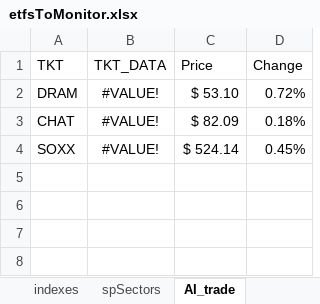
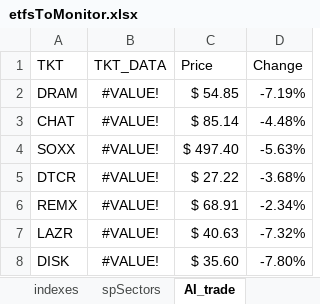
Before and after one commit to toroboltan/jtrade, an Excel workbook: jtrade/tktList/etfsToMonitor.xlsx, sheet AI_trade, drawn as a sheet; values as stored, in another font and other column widths than the file's, no borders; conditional formats not drawn; the diff names each change by its address in the sheet, - before the commit and + after, or states it on an @@ line.

```diff
--- a/jtrade/tktList/etfsToMonitor.xlsx (sheet AI_trade)
+++ b/jtrade/tktList/etfsToMonitor.xlsx (sheet AI_trade)
-C2 (Price): $ 53.10
+C2 (Price): $ 54.85
-D2 (Change): 0.72%
+D2 (Change): -7.19%
-C3 (Price): $ 82.09
+C3 (Price): $ 85.14
-D3 (Change): 0.18%
+D3 (Change): -4.48%
-C4 (Price): $ 524.14
+C4 (Price): $ 497.40
-D4 (Change): 0.45%
+D4 (Change): -5.63%
+row 5: DTCR | #VALUE! | $ 27.22 | -3.68%
+row 6: REMX | #VALUE! | $ 68.91 | -2.34%
+row 7: LAZR | #VALUE! | $ 40.63 | -7.32%
+row 8: DISK | #VALUE! | $ 35.60 | -7.80%
```
Also changed, not shown: sheet industries, sheet spFactors, sheet spSectors, sheet globalMarkets, sheet commodities, sheet magnificent7, 13 more sheets, formulas that keep their value.
